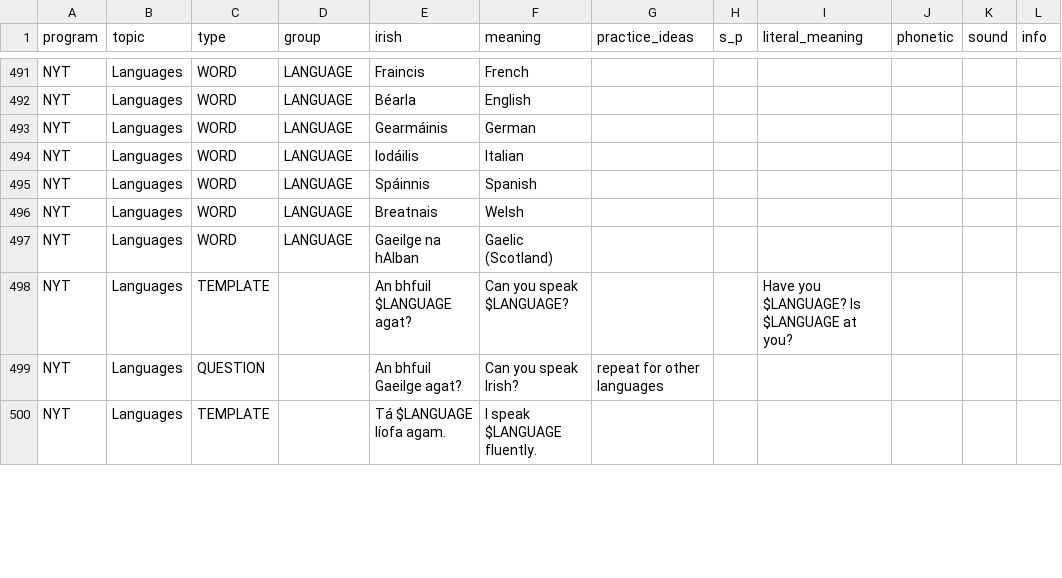
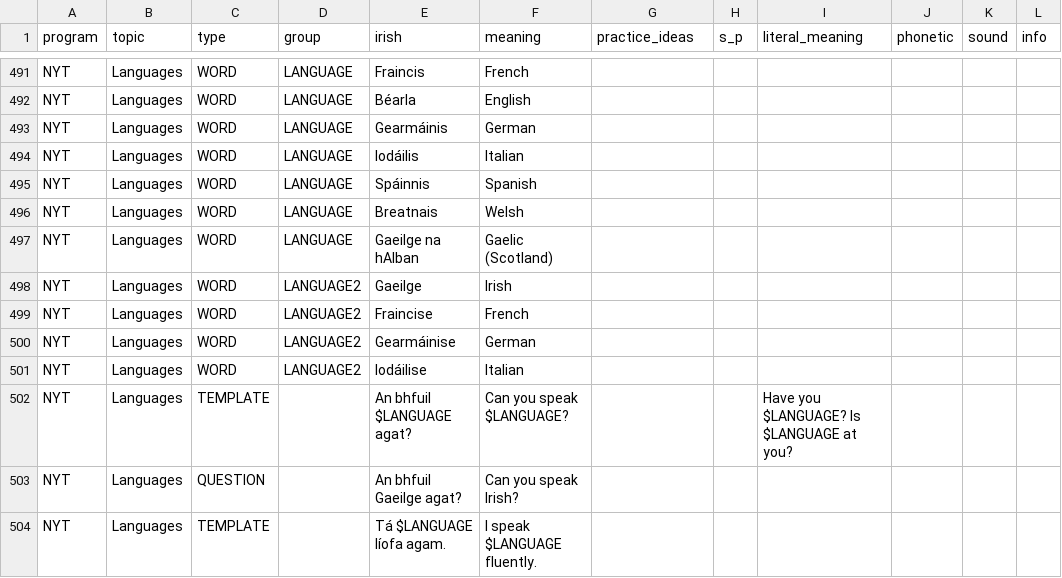
Before and after one commit to michaelw730/irish, a CSV file: vocab.csv, drawn as a sheet; only a part is shown, gaps mark what is left out; the diff covers the shown part only.

```diff
--- a/vocab.csv
+++ b/vocab.csv
@@ -497,4 +497,8 @@ NYT	Languages	WORD	LANGUAGE	Breatnais	Welsh
 NYT	Languages	WORD	LANGUAGE	Gaeilge na hAlban	Gaelic (Scotland)						
+NYT	Languages	WORD	LANGUAGE2	Gaeilge	Irish						
+NYT	Languages	WORD	LANGUAGE2	Fraincise	French						
+NYT	Languages	WORD	LANGUAGE2	Gearmáinise	German						
+NYT	Languages	WORD	LANGUAGE2	Iodáilise	Italian						
 NYT	Languages	TEMPLATE		An bhfuil $LANGUAGE agat?	Can you speak $LANGUAGE?			Have you $LANGUAGE? Is $LANGUAGE at you?			
-NYT	Languages	QUESTION		An bhfuil Gaeilge agat?	Can you speak Irish?	repeat for other languages					
+NYT	Languages	QUESTION		An bhfuil Gaeilge agat?	Can you speak Irish?						
 NYT	Languages	TEMPLATE		Tá $LANGUAGE líofa agam.	I speak $LANGUAGE fluently.						
```
Also changed, not shown: 1 added row, 1 removed row and 12 edited cells elsewhere in this file, 1 other file.
